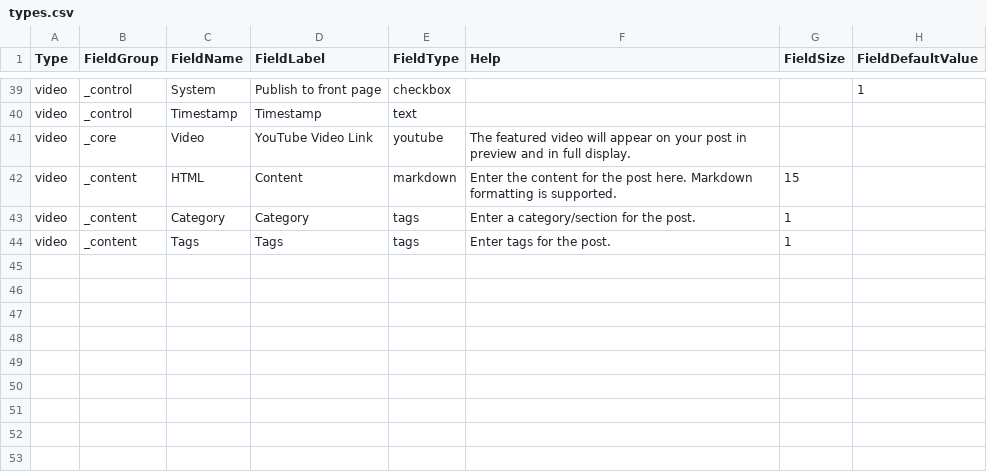
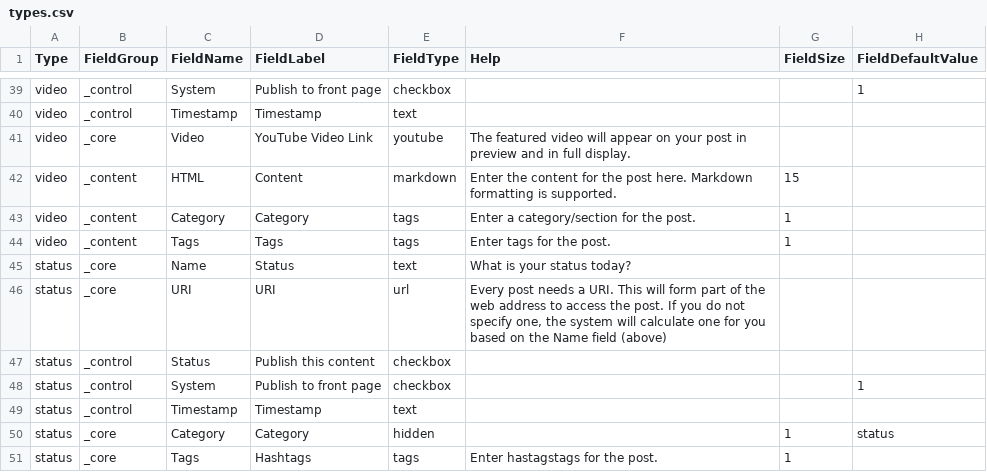
Before and after one commit to chrislynch/engine4, a CSV file: _custom/_default/config/types.csv, drawn as a sheet; only a part is shown, gaps mark what is left out; the diff names each change by its address in the sheet, - before the commit and + after, or states it on an @@ line.

Commit message:
Status type and temporary fix for MySQL

```diff
--- a/_custom/_default/config/types.csv
+++ b/_custom/_default/config/types.csv
+row 45: status | _core | Name | Status | text | What is your status today?
+row 46: status | _core | URI | URI | url | Every post needs a URI. This will form part of the web address to access the post. If you do not specify one, the system will calculate one for you based on the Name field (above)
+row 47: status | _control | Status | Publish this content | checkbox
+row 48: status | _control | System | Publish to front page | checkbox |  |  | 1
+row 49: status | _control | Timestamp | Timestamp | text
+row 50: status | _core | Category | Category | hidden |  | 1 | status
+row 51: status | _core | Tags | Hashtags | tags | Enter hastagstags for the post. | 1
```
Also changed, not shown: 7 other files.
